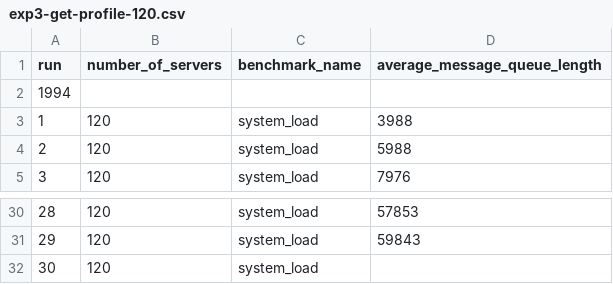
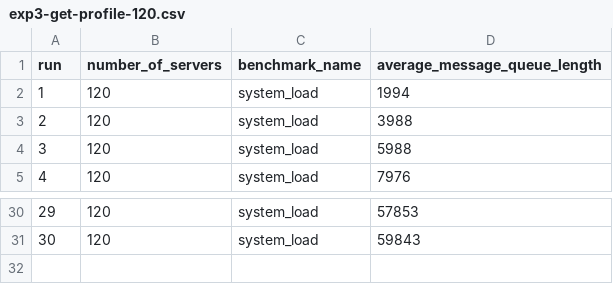
Before and after one commit to W3NDO/ScalableMicroBloggingPlatfromInErlang, a CSV file: firefly_benchmarks/experiment3/exp3-get-profile-120.csv, drawn as a sheet; only a part is shown, gaps mark what is left out; the diff names each change by its address in the sheet, - before the commit and + after, or states it on an @@ line.

```diff
--- a/firefly_benchmarks/experiment3/exp3-get-profile-120.csv
+++ b/firefly_benchmarks/experiment3/exp3-get-profile-120.csv
@@ column A (run) renumbered between rows 2 and 31 @@
-B2 (number_of_servers): (empty)
+B2 (number_of_servers): 120
-C2 (benchmark_name): (empty)
+C2 (benchmark_name): system_load
-D2 (average_message_queue_length): (empty)
+D2 (average_message_queue_length): 1994
-row 32: 30 | 120 | system_load
```
Also changed, not shown: firefly_benchmarks/experiment3/exp3-get-profile-160.csv, firefly_benchmarks/experiment3/exp3-get-profile-200.csv, 26 other files.
